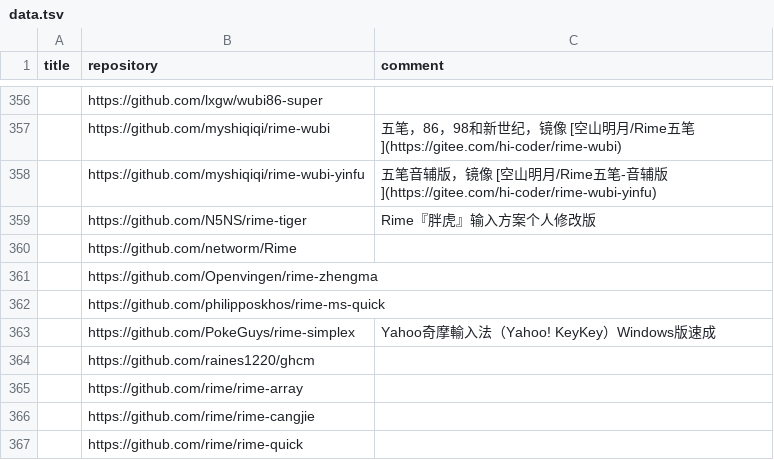
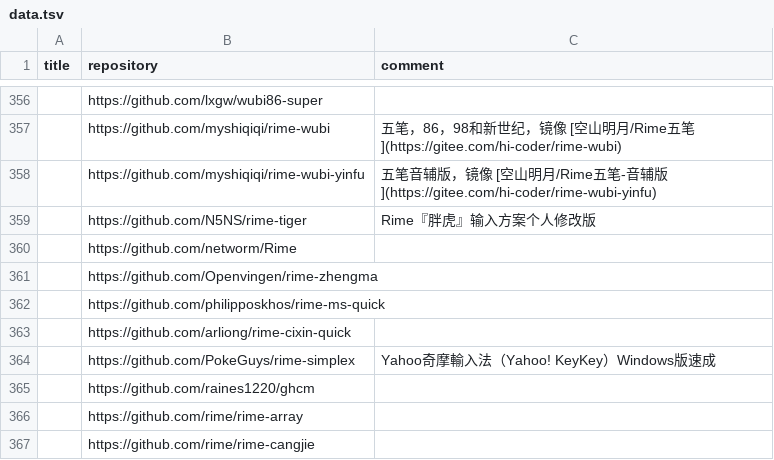
Before and after one commit to hantang/rime-list, a TSV file: data.tsv, drawn as a sheet; only a part is shown, gaps mark what is left out; the shorter side is filled out with more unchanged rows; the diff names each change by its address in the sheet, - before the commit and + after, or states it on an @@ line.

Commit message:
Add rime-cixin-quick 慈心速成 links to data.tsv

```diff
--- a/data.tsv
+++ b/data.tsv
+row 363:  | https://github.com/arliong/rime-cixin-quick
```
